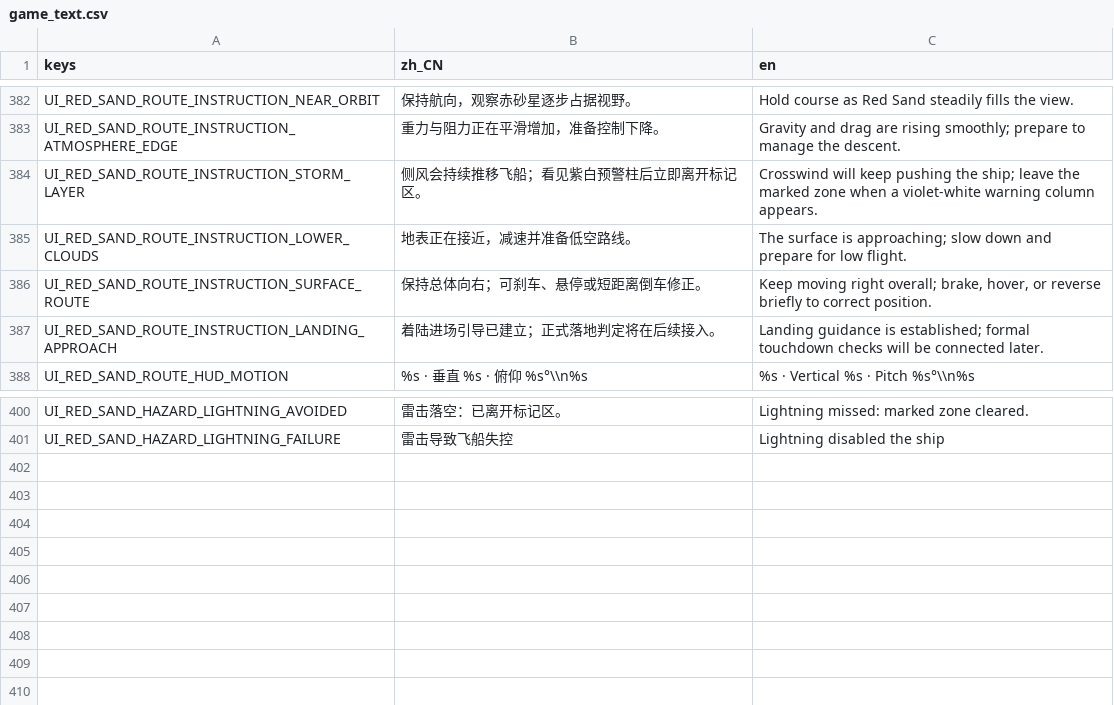
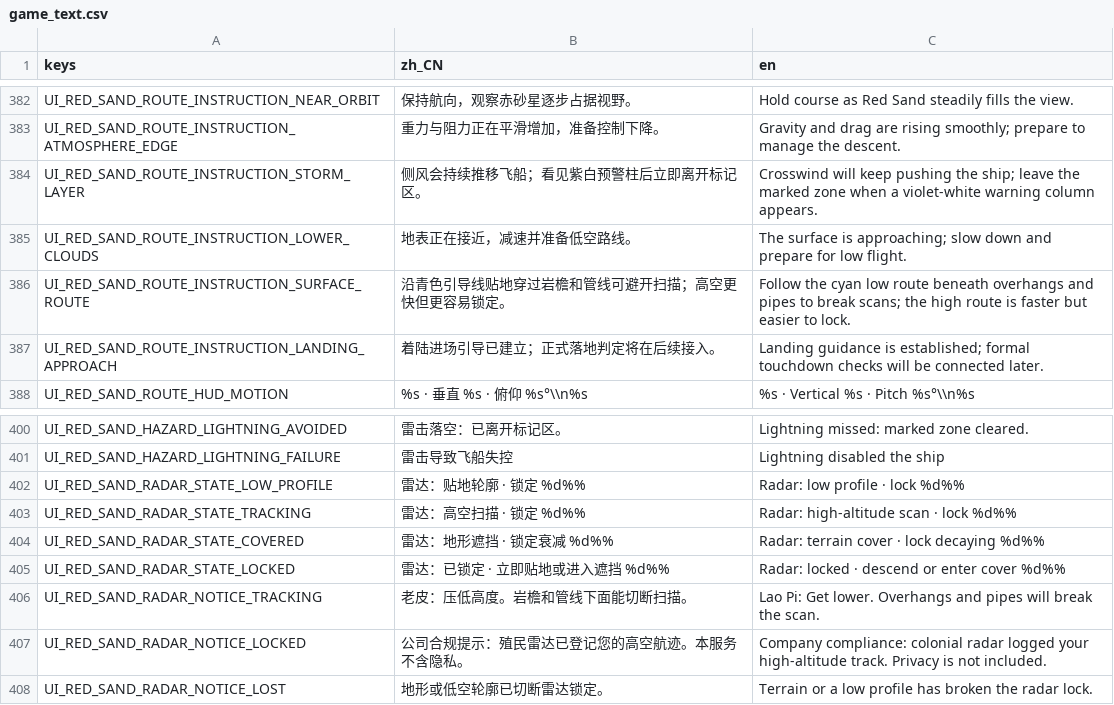
Before and after one commit to yza167-jp/universe_deliver_2d, a CSV file: data/localization/game_text.csv, drawn as a sheet; only a part is shown, gaps mark what is left out.

```diff
--- a/data/localization/game_text.csv
+++ b/data/localization/game_text.csv
@@ -385,3 +385,3 @@ UI_RED_SAND_ROUTE_INSTRUCTION_STORM_LAYER,"侧风会持续推移飞船；看见
 UI_RED_SAND_ROUTE_INSTRUCTION_LOWER_CLOUDS,"地表正在接近，减速并准备低空路线。","The surface is approaching; slow down and prepare for low flight."
-UI_RED_SAND_ROUTE_INSTRUCTION_SURFACE_ROUTE,"保持总体向右；可刹车、悬停或短距离倒车修正。","Keep moving right overall; brake, hover, or reverse briefly to correct position."
+UI_RED_SAND_ROUTE_INSTRUCTION_SURFACE_ROUTE,"沿青色引导线贴地穿过岩檐和管线可避开扫描；高空更快但更容易锁定。","Follow the cyan low route beneath overhangs and pipes to break scans; the high route is faster but easier to lock."
 UI_RED_SAND_ROUTE_INSTRUCTION_LANDING_APPROACH,"着陆进场引导已建立；正式落地判定将在后续接入。","Landing guidance is established; formal touchdown checks will be connected later."
@@ -401 +401,8 @@ UI_RED_SAND_HAZARD_LIGHTNING_AVOIDED,"雷击落空：已离开标记区。","Lig
 UI_RED_SAND_HAZARD_LIGHTNING_FAILURE,"雷击导致飞船失控","Lightning disabled the ship"
+UI_RED_SAND_RADAR_STATE_LOW_PROFILE,"雷达：贴地轮廓 · 锁定 %d%%","Radar: low profile · lock %d%%"
+UI_RED_SAND_RADAR_STATE_TRACKING,"雷达：高空扫描 · 锁定 %d%%","Radar: high-altitude scan · lock %d%%"
+UI_RED_SAND_RADAR_STATE_COVERED,"雷达：地形遮挡 · 锁定衰减 %d%%","Radar: terrain cover · lock decaying %d%%"
+UI_RED_SAND_RADAR_STATE_LOCKED,"雷达：已锁定 · 立即贴地或进入遮挡 %d%%","Radar: locked · descend or enter cover %d%%"
+UI_RED_SAND_RADAR_NOTICE_TRACKING,"老皮：压低高度。岩檐和管线下面能切断扫描。","Lao Pi: Get lower. Overhangs and pipes will break the scan."
+UI_RED_SAND_RADAR_NOTICE_LOCKED,"公司合规提示：殖民雷达已登记您的高空航迹。本服务不含隐私。","Company compliance: colonial radar logged your high-altitude track. Privacy is not included."
+UI_RED_SAND_RADAR_NOTICE_LOST,"地形或低空轮廓已切断雷达锁定。","Terrain or a low profile has broken the radar lock."
```
Also changed, not shown: 26 other files.
